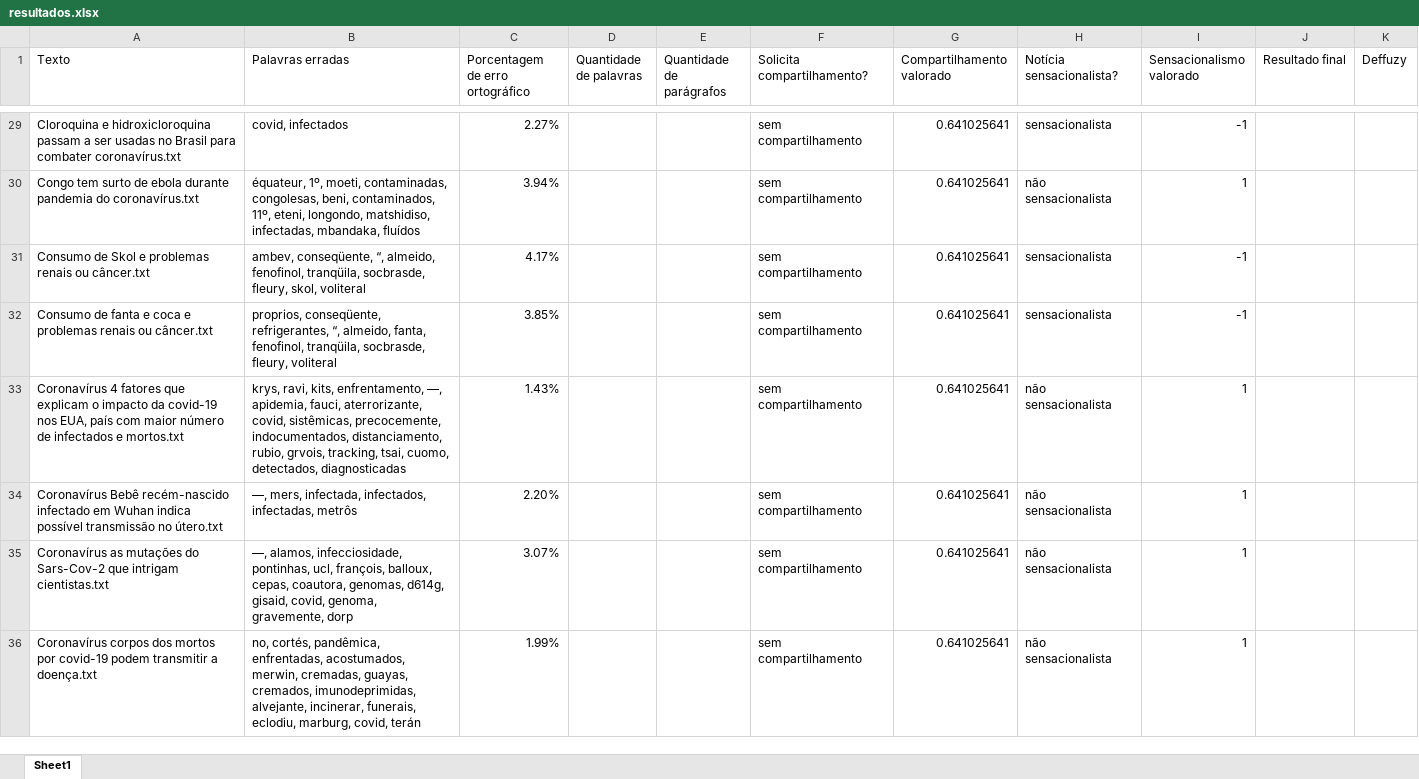
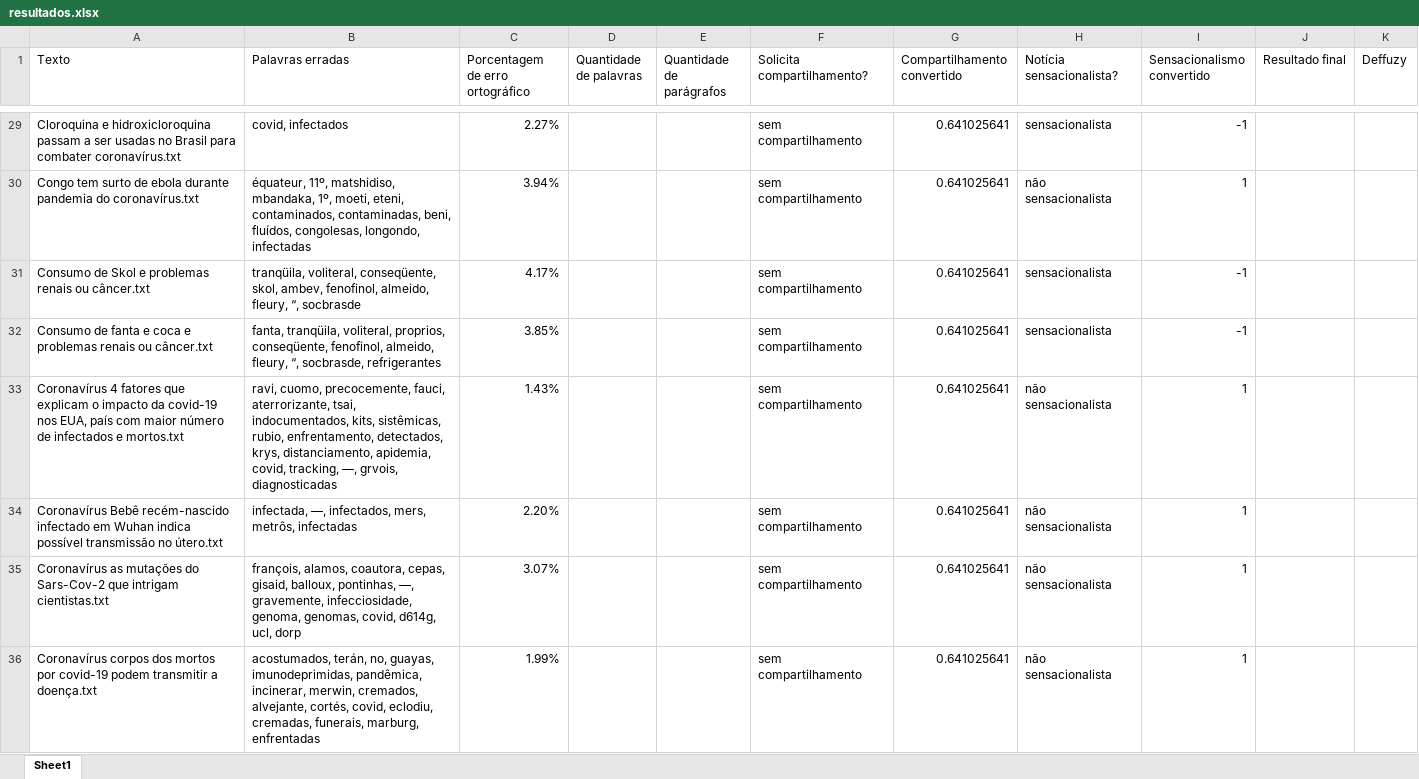
Before and after one commit to AndersonOyama/TCC, an Excel workbook: resultados.xlsx, sheet Sheet1, drawn as a sheet; only a part is shown, gaps mark what is left out; values as stored, in another font and other column widths than the file's, no borders; the diff covers the shown part only; the diff names each change by its address in the sheet, - before the commit and + after, or states it on an @@ line.

```diff
--- a/resultados.xlsx (sheet Sheet1)
+++ b/resultados.xlsx (sheet Sheet1)
-G1: Compartilhamento valorado
+G1: Compartilhamento convertido
-I1: Sensacionalismo valorado
+I1: Sensacionalismo convertido
-B30 (Palavras erradas): équateur, 1º, moeti, contaminadas, congolesas, beni, contaminados, 11º, eteni, longondo, matshidiso, infectadas, mbandaka, fluídos
+B30 (Palavras erradas): équateur, 11º, matshidiso, mbandaka, 1º, moeti, eteni, contaminados, contaminadas, beni, fluídos, congolesas, longondo, infectadas
-B31 (Palavras erradas): ambev, conseqüente, “, almeido, fenofinol, tranqüila, socbrasde, fleury, skol, voliteral
+B31 (Palavras erradas): tranqüila, voliteral, conseqüente, skol, ambev, fenofinol, almeido, fleury, “, socbrasde
-B32 (Palavras erradas): proprios, conseqüente, refrigerantes, “, almeido, fanta, fenofinol, tranqüila, socbrasde, fleury, voliteral
+B32 (Palavras erradas): fanta, tranqüila, voliteral, proprios, conseqüente, fenofinol, almeido, fleury, “, socbrasde, refrigerantes
-B33 (Palavras erradas): krys, ravi, kits, enfrentamento, —, apidemia, fauci, aterrorizante, covid, sistêmicas, precocemente, indocumentados, distanciamento, rubio, grvois, tracking, tsai, cuomo, detectados, diagnosticadas
+B33 (Palavras erradas): ravi, cuomo, precocemente, fauci, aterrorizante, tsai, indocumentados, kits, sistêmicas, rubio, enfrentamento, detectados, krys, distanciamento, apidemia, covid, tracking, —, grvois, diagnosticadas
-B34 (Palavras erradas): —, mers, infectada, infectados, infectadas, metrôs
+B34 (Palavras erradas): infectada, —, infectados, mers, metrôs, infectadas
-B35 (Palavras erradas): —, alamos, infecciosidade, pontinhas, ucl, françois, balloux, cepas, coautora, genomas, d614g, gisaid, covid, genoma, gravemente, dorp
+B35 (Palavras erradas): françois, alamos, coautora, cepas, gisaid, balloux, pontinhas, —, gravemente, infecciosidade, genoma, genomas, covid, d614g, ucl, dorp
-B36 (Palavras erradas): no, cortés, pandêmica, enfrentadas, acostumados, merwin, cremadas, guayas, cremados, imunodeprimidas, alvejante, incinerar, funerais, eclodiu, marburg, covid, terán
+B36 (Palavras erradas): acostumados, terán, no, guayas, imunodeprimidas, pandêmica, incinerar, merwin, cremados, alvejante, cortés, covid, eclodiu, cremadas, funerais, marburg, enfrentadas
```
Also changed, not shown: 121 edited cells elsewhere in this sheet, 2 other files.
